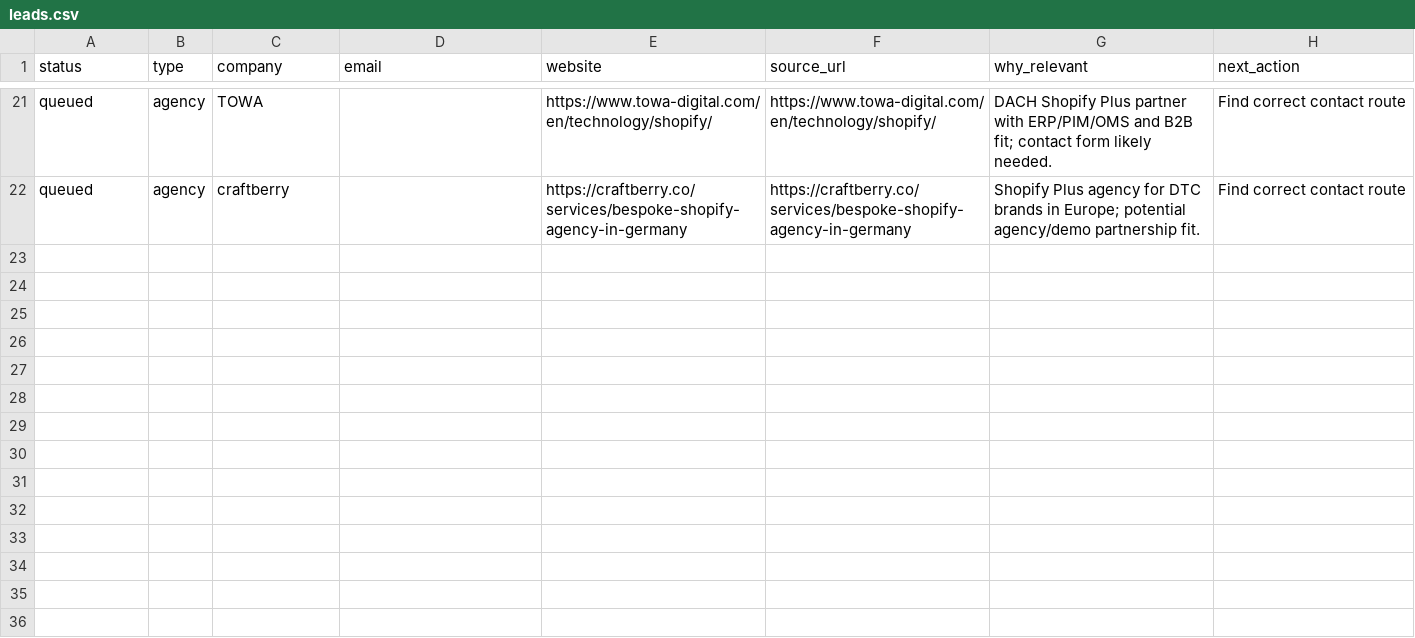
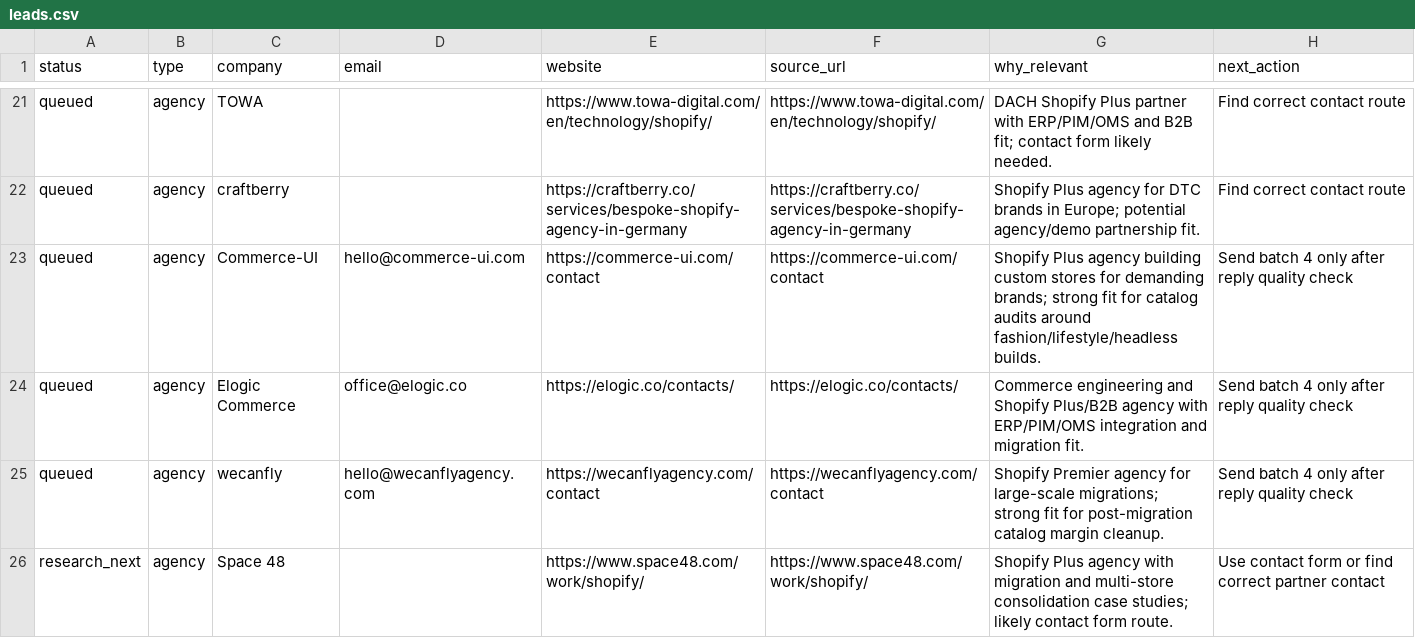
Before and after one commit to jonathanvanderelst1997/profit-guard, a CSV file: marketing/launch-outreach/leads.csv, drawn as a sheet; only a part is shown, gaps mark what is left out.

Commit message:
Prepare next marketing outreach batch

```diff
--- a/marketing/launch-outreach/leads.csv
+++ b/marketing/launch-outreach/leads.csv
@@ -22 +22,5 @@ queued,agency,TOWA,,https://www.towa-digital.com/en/technology/shopify/,https://
 queued,agency,craftberry,,https://craftberry.co/services/bespoke-shopify-agency-in-germany,https://craftberry.co/services/bespoke-shopify-agency-in-germany,"Shopify Plus agency for DTC brands in Europe; potential agency/demo partnership fit.",Find correct contact route
+queued,agency,Commerce-UI,hello@commerce-ui.com,https://commerce-ui.com/contact,https://commerce-ui.com/contact,"Shopify Plus agency building custom stores for demanding brands; strong fit for catalog audits around fashion/lifestyle/headless builds.",Send batch 4 only after reply quality check
+queued,agency,Elogic Commerce,office@elogic.co,https://elogic.co/contacts/,https://elogic.co/contacts/,"Commerce engineering and Shopify Plus/B2B agency with ERP/PIM/OMS integration and migration fit.",Send batch 4 only after reply quality check
+queued,agency,wecanfly,hello@wecanflyagency.com,https://wecanflyagency.com/contact,https://wecanflyagency.com/contact,"Shopify Premier agency for large-scale migrations; strong fit for post-migration catalog margin cleanup.",Send batch 4 only after reply quality check
+research_next,agency,Space 48,,https://www.space48.com/work/shopify/,https://www.space48.com/work/shopify/,"Shopify Plus agency with migration and multi-store consolidation case studies; likely contact form route.",Use contact form or find correct partner contact
```
Also changed, not shown: 3 other files.
